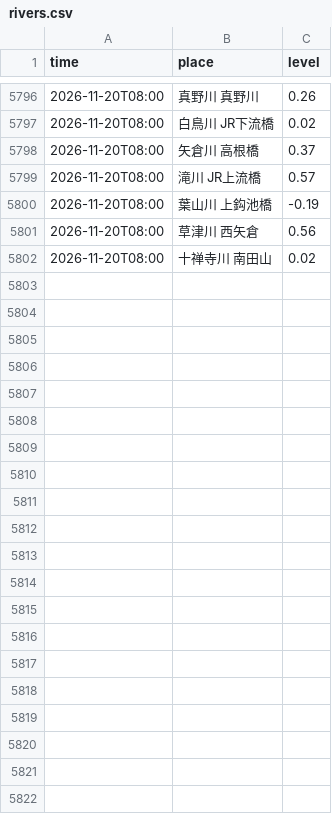
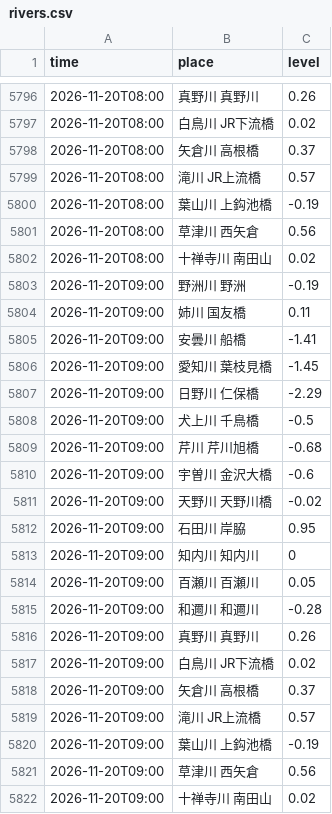
Before and after one commit to suzuhaya5666-lgtm/Biwakodate, a CSV file: data/rivers.csv, drawn as a sheet; only a part is shown, gaps mark what is left out.

```diff
--- a/data/rivers.csv
+++ b/data/rivers.csv
@@ -5802 +5802,21 @@ time,place,level
 2026-11-20T08:00,十禅寺川 南田山,0.02
+2026-11-20T09:00,野洲川 野洲,-0.19
+2026-11-20T09:00,姉川 国友橋,0.11
+2026-11-20T09:00,安曇川 船橋,-1.41
+2026-11-20T09:00,愛知川 葉枝見橋,-1.45
+2026-11-20T09:00,日野川 仁保橋,-2.29
+2026-11-20T09:00,犬上川 千鳥橋,-0.5
+2026-11-20T09:00,芹川 芹川旭橋,-0.68
+2026-11-20T09:00,宇曽川 金沢大橋,-0.6
+2026-11-20T09:00,天野川 天野川橋,-0.02
+2026-11-20T09:00,石田川 岸脇,0.95
+2026-11-20T09:00,知内川 知内川,0
+2026-11-20T09:00,百瀬川 百瀬川,0.05
+2026-11-20T09:00,和邇川 和邇川,-0.28
+2026-11-20T09:00,真野川 真野川,0.26
+2026-11-20T09:00,白鳥川 JR下流橋,0.02
+2026-11-20T09:00,矢倉川 高根橋,0.37
+2026-11-20T09:00,滝川 JR上流橋,0.57
+2026-11-20T09:00,葉山川 上鈎池橋,-0.19
+2026-11-20T09:00,草津川 西矢倉,0.56
+2026-11-20T09:00,十禅寺川 南田山,0.02
```
Also changed, not shown: data/observations.csv, 2 other files.
